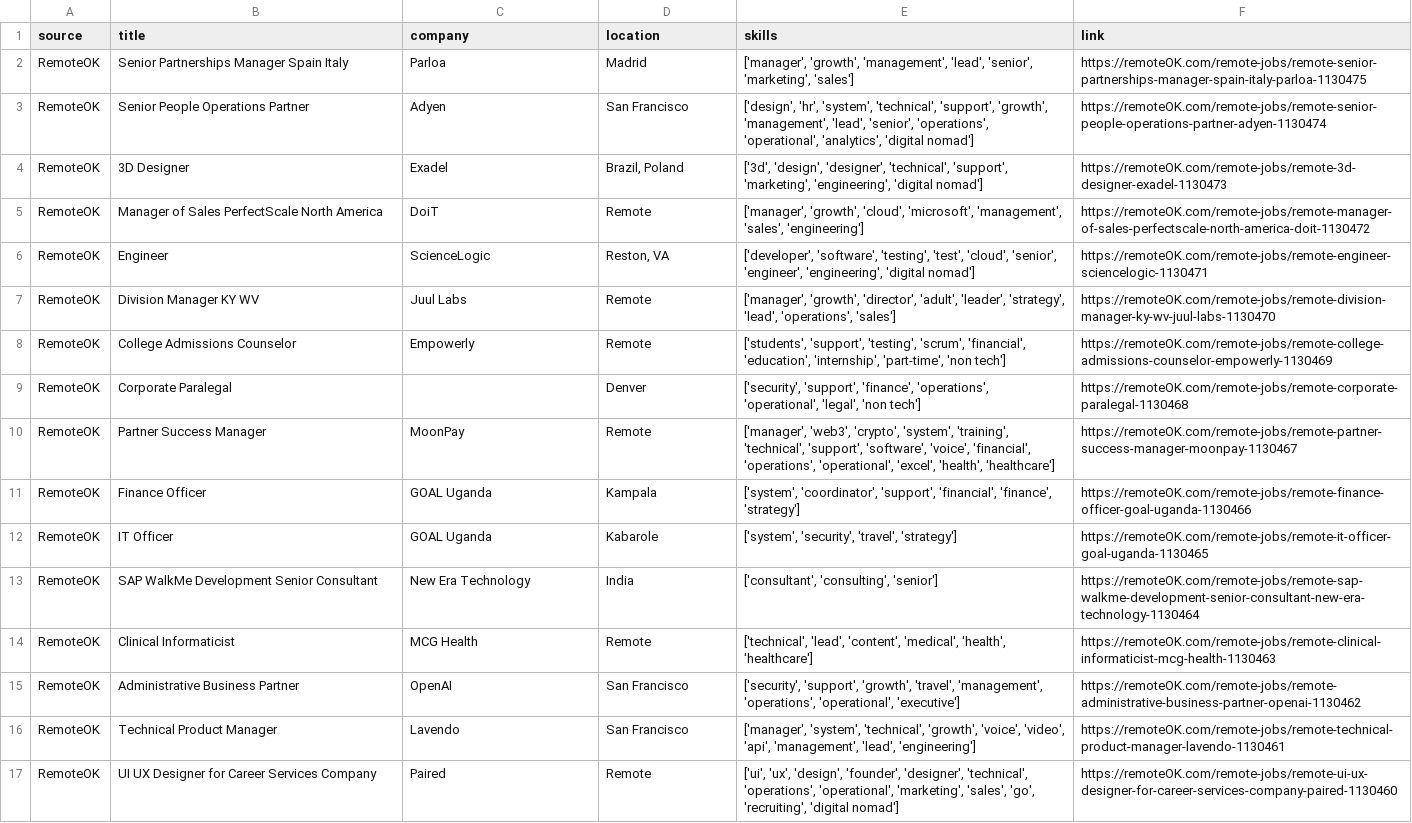
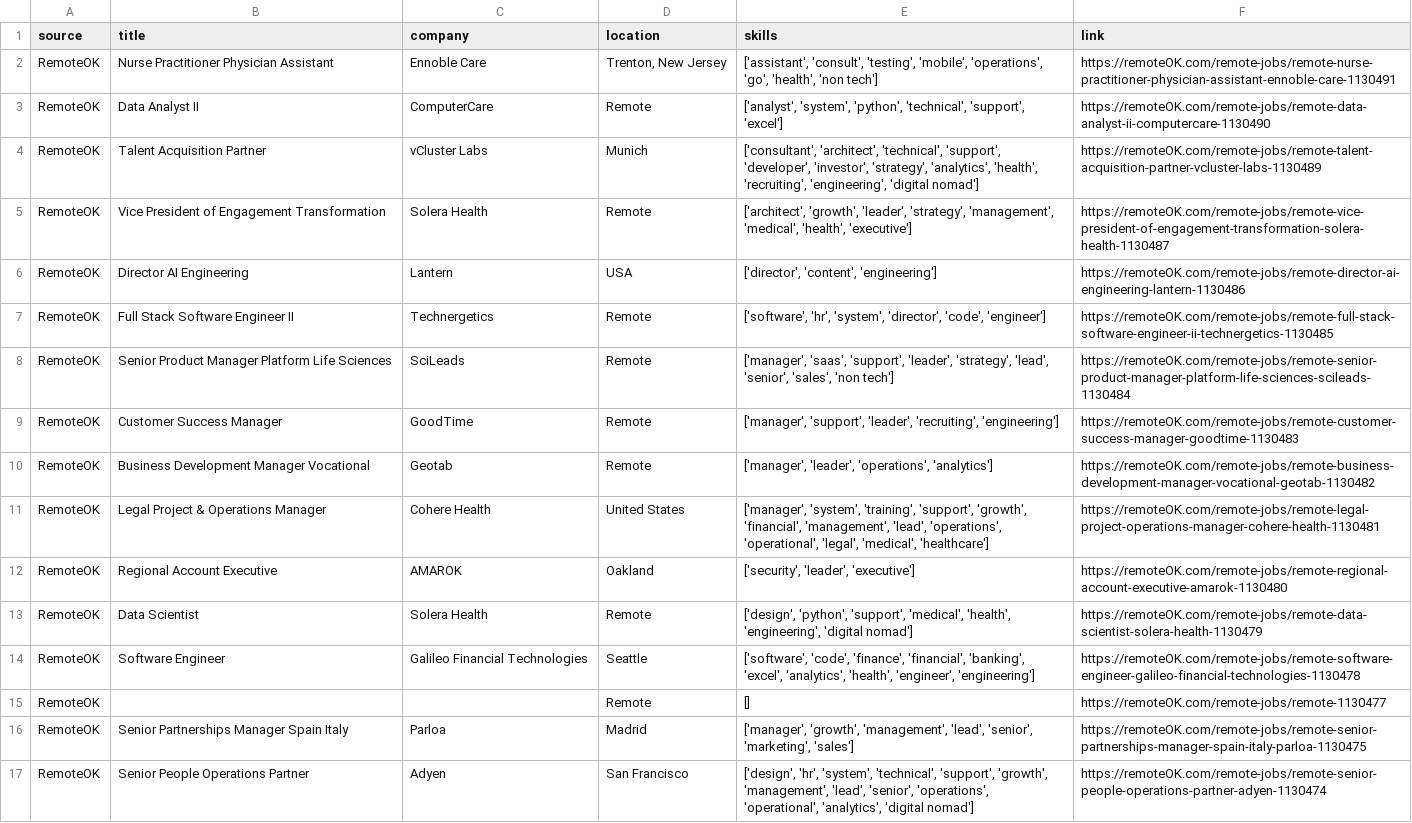
Before and after one commit to Jobairshi/job_market_analyzer, a CSV file: all_scraped_jobs.csv, drawn as a sheet; only a part is shown; the shorter side is filled out with more unchanged rows; the diff covers the shown part only; the diff names each change by its address in the sheet, - before the commit and + after, or states it on an @@ line.

```diff
--- a/all_scraped_jobs.csv
+++ b/all_scraped_jobs.csv
+row 2: RemoteOK | Nurse Practitioner Physician Assistant | Ennoble Care | Trenton, New Jersey | ['assistant', 'consult', 'testing', 'mobile', 'operations', 'go', 'health', 'non tech'] | https://remoteOK.com/remote-jobs/remote-nurse-practitioner-physician-assistant-ennoble-care-1130491
+row 3: RemoteOK | Data Analyst II | ComputerCare | Remote | ['analyst', 'system', 'python', 'technical', 'support', 'excel'] | https://remoteOK.com/remote-jobs/remote-data-analyst-ii-computercare-1130490
+row 4: RemoteOK | Talent Acquisition Partner | vCluster Labs | Munich | ['consultant', 'architect', 'technical', 'support', 'developer', 'investor', 'strategy', 'analytics', 'health', 'recruiting', 'engineering', 'digital nomad'] | https://remoteOK.com/remote-jobs/remote-talent-acquisition-partner-vcluster-labs-1130489
+row 5: RemoteOK | Vice President of Engagement Transformation | Solera Health | Remote | ['architect', 'growth', 'leader', 'strategy', 'management', 'medical', 'health', 'executive'] | https://remoteOK.com/remote-jobs/remote-vice-president-of-engagement-transformation-solera-health-1130487
+row 6: RemoteOK | Director AI Engineering | Lantern | USA | ['director', 'content', 'engineering'] | https://remoteOK.com/remote-jobs/remote-director-ai-engineering-lantern-1130486
+row 7: RemoteOK | Full Stack Software Engineer II | Technergetics | Remote | ['software', 'hr', 'system', 'director', 'code', 'engineer'] | https://remoteOK.com/remote-jobs/remote-full-stack-software-engineer-ii-technergetics-1130485
+row 8: RemoteOK | Senior Product Manager Platform Life Sciences | SciLeads | Remote | ['manager', 'saas', 'support', 'leader', 'strategy', 'lead', 'senior', 'sales', 'non tech'] | https://remoteOK.com/remote-jobs/remote-senior-product-manager-platform-life-sciences-scileads-1130484
+row 9: RemoteOK | Customer Success Manager | GoodTime | Remote | ['manager', 'support', 'leader', 'recruiting', 'engineering'] | https://remoteOK.com/remote-jobs/remote-customer-success-manager-goodtime-1130483
+row 10: RemoteOK | Business Development Manager Vocational | Geotab | Remote | ['manager', 'leader', 'operations', 'analytics'] | https://remoteOK.com/remote-jobs/remote-business-development-manager-vocational-geotab-1130482
+row 11: RemoteOK | Legal Project & Operations Manager | Cohere Health | United States | ['manager', 'system', 'training', 'support', 'growth', 'financial', 'management', 'lead', 'operations', 'operational', 'legal', 'medical', 'healthcare'] | https://remoteOK.com/remote-jobs/remote-legal-project-operations-manager-cohere-health-1130481
+row 12: RemoteOK | Regional Account Executive | AMAROK | Oakland | ['security', 'leader', 'executive'] | https://remoteOK.com/remote-jobs/remote-regional-account-executive-amarok-1130480
+row 13: RemoteOK | Data Scientist | Solera Health | Remote | ['design', 'python', 'support', 'medical', 'health', 'engineering', 'digital nomad'] | https://remoteOK.com/remote-jobs/remote-data-scientist-solera-health-1130479
+row 14: RemoteOK | Software Engineer | Galileo Financial Technologies | Seattle | ['software', 'code', 'finance', 'financial', 'banking', 'excel', 'analytics', 'health', 'engineer', 'engineering'] | https://remoteOK.com/remote-jobs/remote-software-engineer-galileo-financial-technologies-1130478
+row 15: RemoteOK |  |  | Remote | [] | https://remoteOK.com/remote-jobs/remote-1130477
```
Also changed, not shown: 14 removed rows elsewhere in this file, cleaned_jobs.csv, 1 other file.
